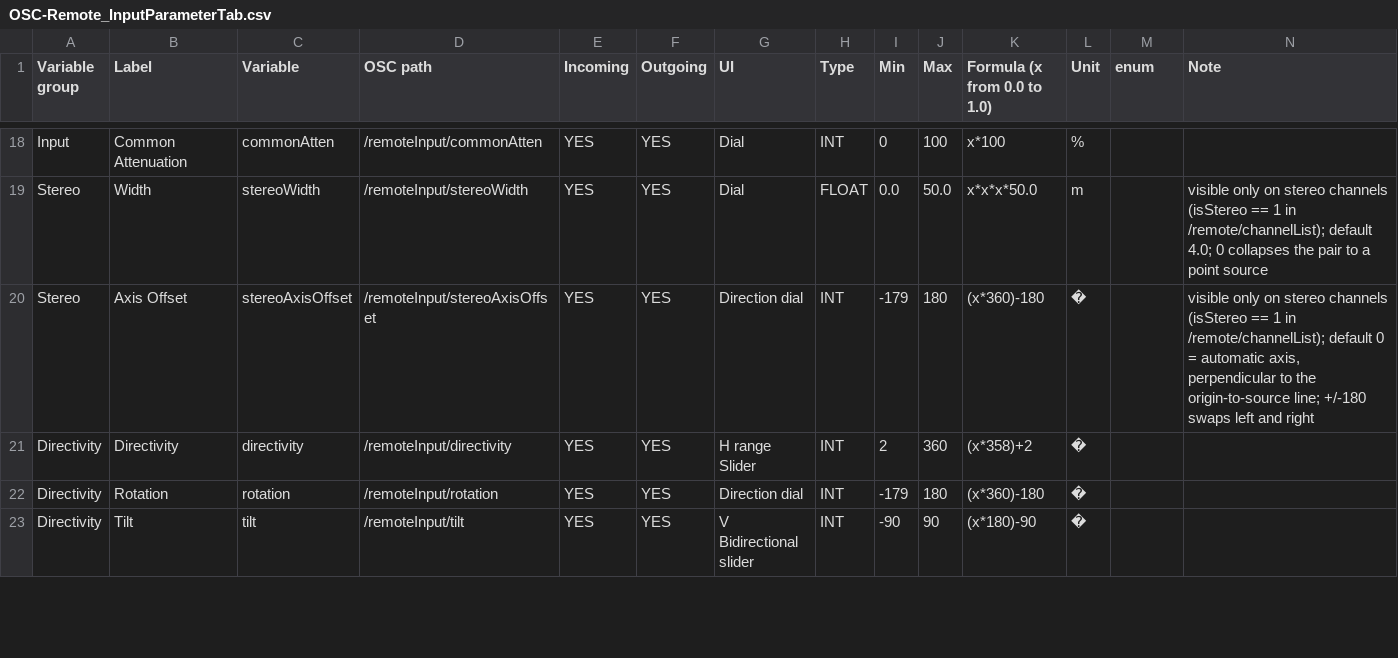
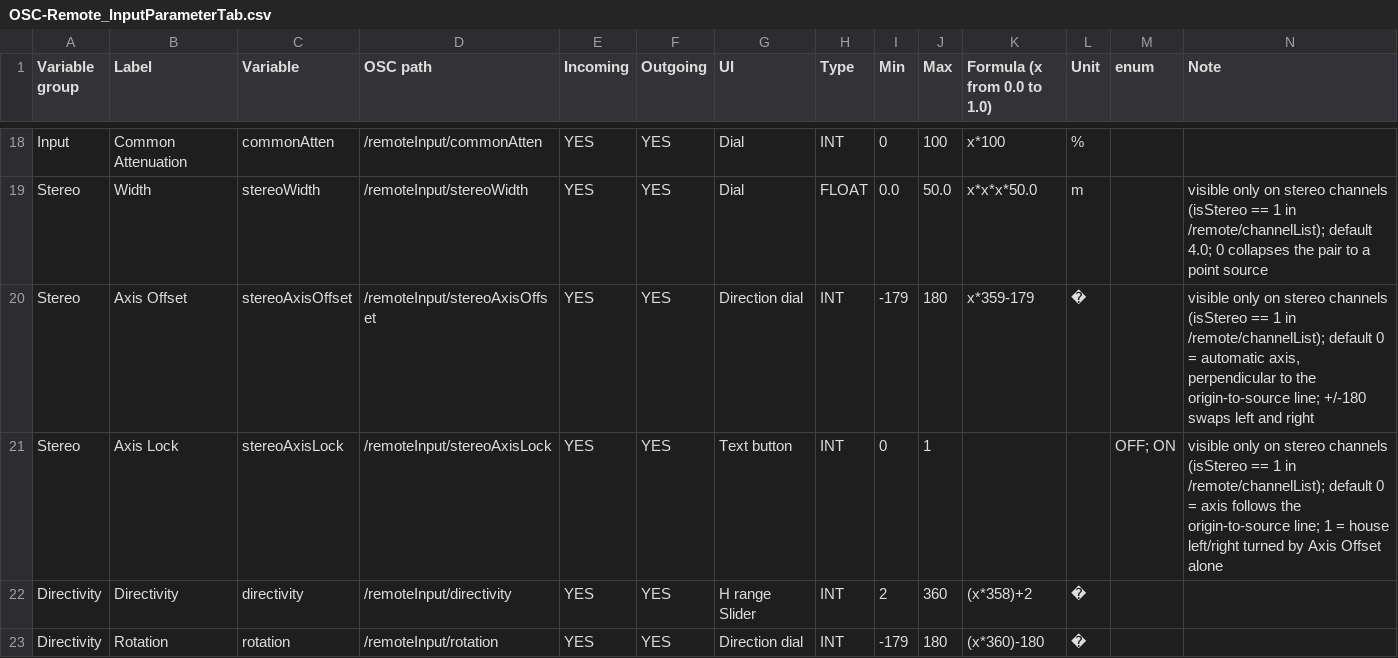
Before and after one commit to pob31/WFS-DIY, a CSV file: Documentation/OSC-Remote_InputParameterTab.csv, drawn as a sheet; only a part is shown, gaps mark what is left out; the shorter side is filled out with more unchanged rows.

```diff
--- a/Documentation/OSC-Remote_InputParameterTab.csv
+++ b/Documentation/OSC-Remote_InputParameterTab.csv
@@ -19,3 +19,4 @@ Input	Common Attenuation	commonAtten	/remoteInput/commonAtten	YES	YES	Dial	INT	0
 Stereo	Width	stereoWidth	/remoteInput/stereoWidth	YES	YES	Dial	FLOAT	0.0	50.0	x*x*x*50.0	m		visible only on stereo channels (isStereo == 1 in /remote/channelList); default 4.0; 0 collapses the pair to a point source
-Stereo	Axis Offset	stereoAxisOffset	/remoteInput/stereoAxisOffset	YES	YES	Direction dial	INT	-179	180	(x*360)-180	�		visible only on stereo channels (isStereo == 1 in /remote/channelList); default 0 = automatic axis, perpendicular to the origin-to-source line; +/-180 swaps left and right
+Stereo	Axis Offset	stereoAxisOffset	/remoteInput/stereoAxisOffset	YES	YES	Direction dial	INT	-179	180	x*359-179	�		visible only on stereo channels (isStereo == 1 in /remote/channelList); default 0 = automatic axis, perpendicular to the origin-to-source line; +/-180 swaps left and right
+Stereo	Axis Lock	stereoAxisLock	/remoteInput/stereoAxisLock	YES	YES	Text button	INT	0	1			OFF; ON	visible only on stereo channels (isStereo == 1 in /remote/channelList); default 0 = axis follows the origin-to-source line; 1 = house left/right turned by Axis Offset alone
 Directivity	Directivity	directivity	/remoteInput/directivity	YES	YES	H range Slider	INT	2	360	(x*358)+2	�		
```
Also changed, not shown: 4 other files.
